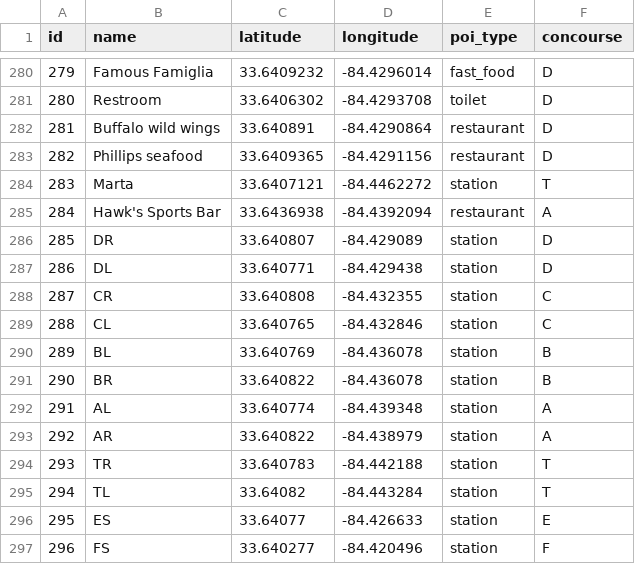
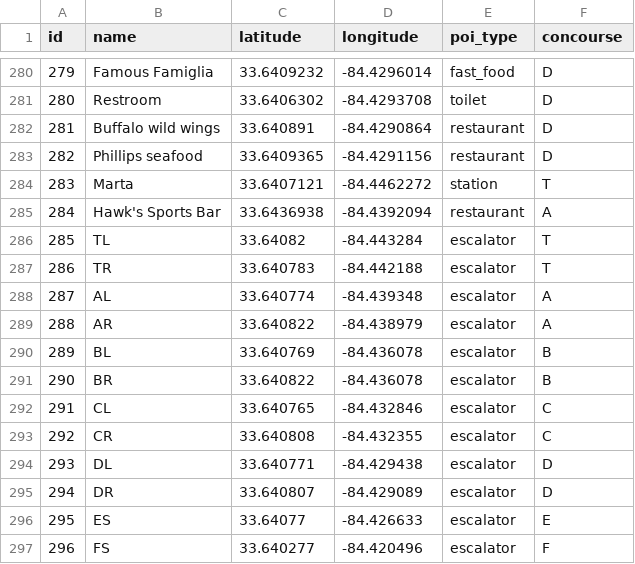
Before and after one commit to DigitalCrafts-September-2016-Cohort/the_a_team2, a CSV file: points.csv (was poi.csv), drawn as a sheet; only a part is shown, gaps mark what is left out.

Commit message:
added points.json to a file. commeted out point generation code.

```diff
--- a/poi.csv
+++ b/points.csv
@@ -285,13 +285,13 @@ id,name,latitude,longitude,poi_type,concourse
 284,Hawk's Sports Bar,33.6436938,-84.4392094,restaurant,A
-285,DR,33.640807,-84.429089,station,D
-286,DL,33.640771,-84.429438,station,D
-287,CR,33.640808,-84.432355,station,C
-288,CL,33.640765,-84.432846,station,C
-289,BL,33.640769,-84.436078,station,B
-290,BR,33.640822,-84.436078,station,B
-291,AL,33.640774,-84.439348,station,A
-292,AR,33.640822,-84.438979,station,A
-293,TR,33.640783,-84.442188,station,T
-294,TL,33.64082,-84.443284,station,T
-295,ES,33.64077,-84.426633,station,E
-296,FS,33.640277,-84.420496,station,F
+285,TL,33.64082,-84.443284,escalator,T
+286,TR,33.640783,-84.442188,escalator,T
+287,AL,33.640774,-84.439348,escalator,A
+288,AR,33.640822,-84.438979,escalator,A
+289,BL,33.640769,-84.436078,escalator,B
+290,BR,33.640822,-84.436078,escalator,B
+291,CL,33.640765,-84.432846,escalator,C
+292,CR,33.640808,-84.432355,escalator,C
+293,DL,33.640771,-84.429438,escalator,D
+294,DR,33.640807,-84.429089,escalator,D
+295,ES,33.64077,-84.426633,escalator,E
+296,FS,33.640277,-84.420496,escalator,F
```
Also changed, not shown: 4 other files.
